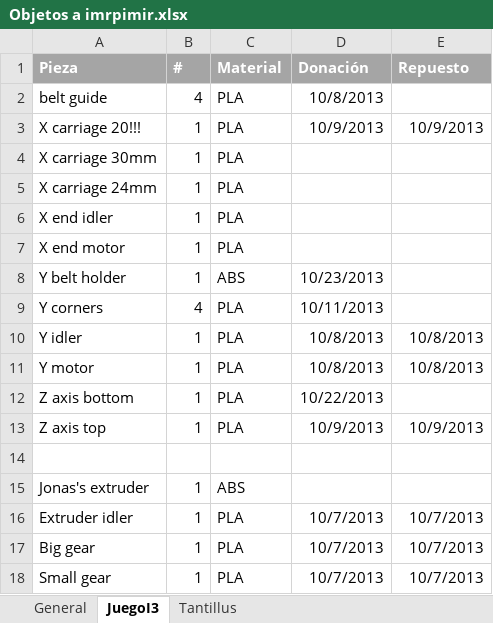
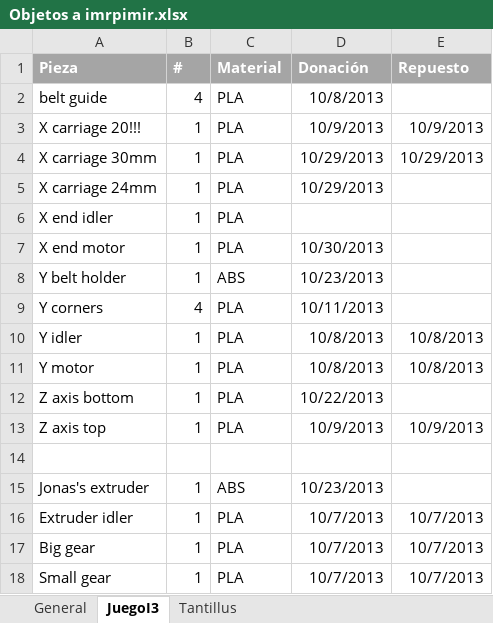
Before and after one commit to jmartinz/3Dthings, an Excel workbook: Objetos a imrpimir.xlsx, sheet JuegoI3, drawn as a sheet; values as stored, in another font and other column widths than the file's, no borders; the diff names each change by its address in the sheet, - before the commit and + after, or states it on an @@ line.

```diff
--- a/Objetos a imrpimir.xlsx (sheet JuegoI3)
+++ b/Objetos a imrpimir.xlsx (sheet JuegoI3)
-D4:D5 (Donación): (empty)
+D4:D5 (Donación): 10/29/2013
-E4 (Repuesto): (empty)
+E4 (Repuesto): 10/29/2013
-D7 (Donación): (empty)
+D7 (Donación): 10/30/2013
-D15 (Donación): (empty)
+D15 (Donación): 10/23/2013
```
Also changed, not shown: 9 other files.
